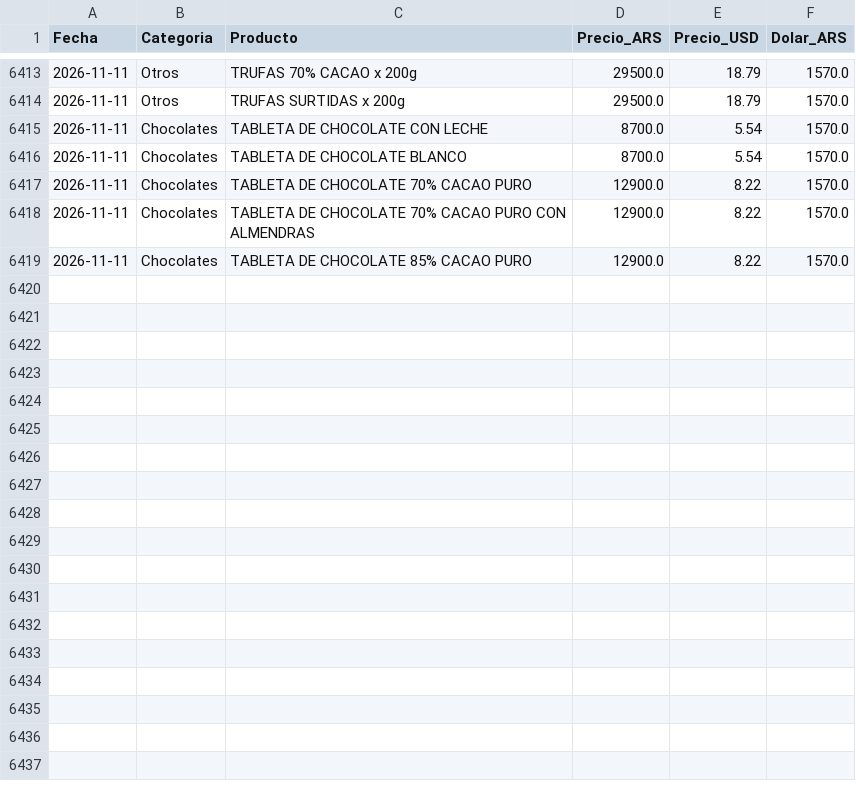
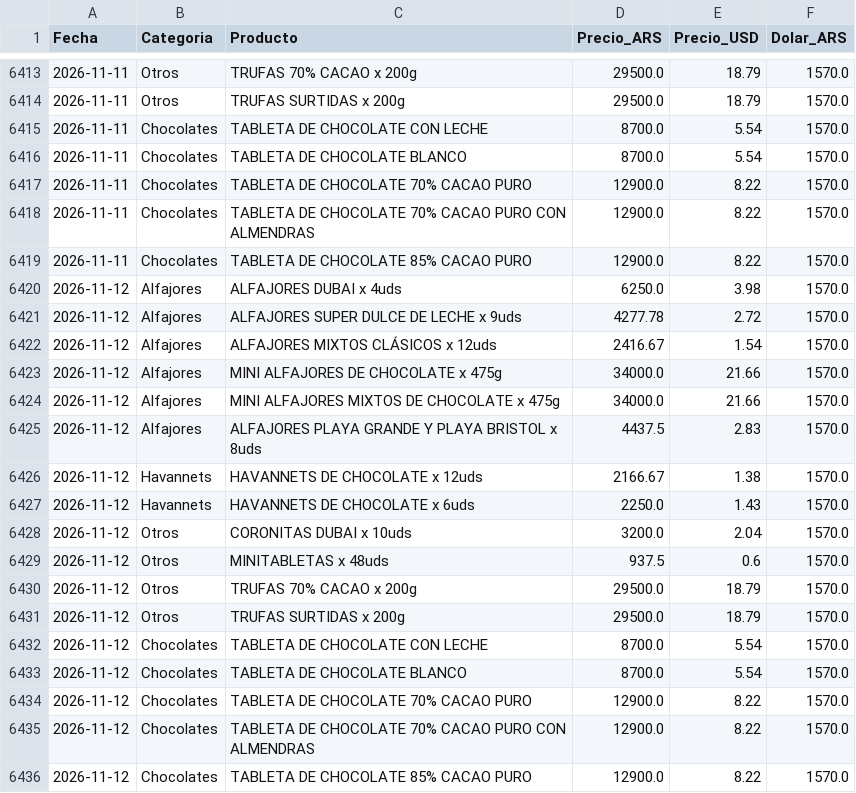
Before and after one commit to arqderman-tech/HAVABOT, a CSV file: havanna_precios.csv, drawn as a sheet; only a part is shown, gaps mark what is left out; the diff names each change by its address in the sheet, - before the commit and + after, or states it on an @@ line.

```diff
--- a/havanna_precios.csv
+++ b/havanna_precios.csv
+row 6420: 2026-11-12 | Alfajores | ALFAJORES DUBAI x 4uds | 6250.0 | 3.98 | 1570.0
+row 6421: 2026-11-12 | Alfajores | ALFAJORES SUPER DULCE DE LECHE x 9uds | 4277.78 | 2.72 | 1570.0
+row 6422: 2026-11-12 | Alfajores | ALFAJORES MIXTOS CLÁSICOS x 12uds | 2416.67 | 1.54 | 1570.0
+row 6423: 2026-11-12 | Alfajores | MINI ALFAJORES DE CHOCOLATE x 475g | 34000.0 | 21.66 | 1570.0
+row 6424: 2026-11-12 | Alfajores | MINI ALFAJORES MIXTOS DE CHOCOLATE x 475g | 34000.0 | 21.66 | 1570.0
+row 6425: 2026-11-12 | Alfajores | ALFAJORES PLAYA GRANDE Y PLAYA BRISTOL x 8uds | 4437.5 | 2.83 | 1570.0
+row 6426: 2026-11-12 | Havannets | HAVANNETS DE CHOCOLATE x 12uds | 2166.67 | 1.38 | 1570.0
+row 6427: 2026-11-12 | Havannets | HAVANNETS DE CHOCOLATE x 6uds | 2250.0 | 1.43 | 1570.0
+row 6428: 2026-11-12 | Otros | CORONITAS DUBAI x 10uds | 3200.0 | 2.04 | 1570.0
+row 6429: 2026-11-12 | Otros | MINITABLETAS x 48uds | 937.5 | 0.6 | 1570.0
+row 6430: 2026-11-12 | Otros | TRUFAS 70% CACAO x 200g | 29500.0 | 18.79 | 1570.0
+row 6431: 2026-11-12 | Otros | TRUFAS SURTIDAS x 200g | 29500.0 | 18.79 | 1570.0
+row 6432: 2026-11-12 | Chocolates | TABLETA DE CHOCOLATE CON LECHE | 8700.0 | 5.54 | 1570.0
+row 6433: 2026-11-12 | Chocolates | TABLETA DE CHOCOLATE BLANCO | 8700.0 | 5.54 | 1570.0
+row 6434: 2026-11-12 | Chocolates | TABLETA DE CHOCOLATE 70% CACAO PURO | 12900.0 | 8.22 | 1570.0
+row 6435: 2026-11-12 | Chocolates | TABLETA DE CHOCOLATE 70% CACAO PURO CON ALMENDRAS | 12900.0 | 8.22 | 1570.0
+row 6436: 2026-11-12 | Chocolates | TABLETA DE CHOCOLATE 85% CACAO PURO | 12900.0 | 8.22 | 1570.0
```
Also changed, not shown: 3 other files.
